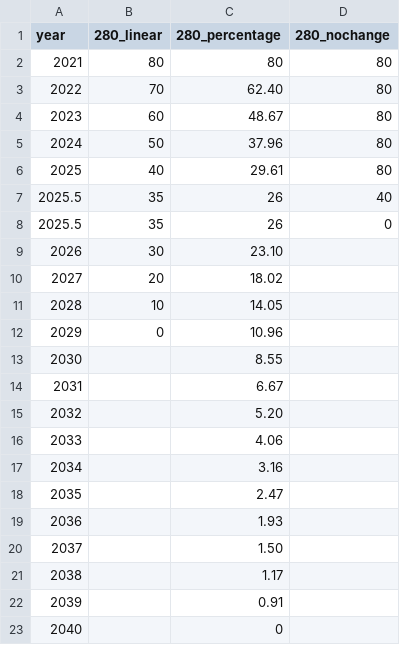
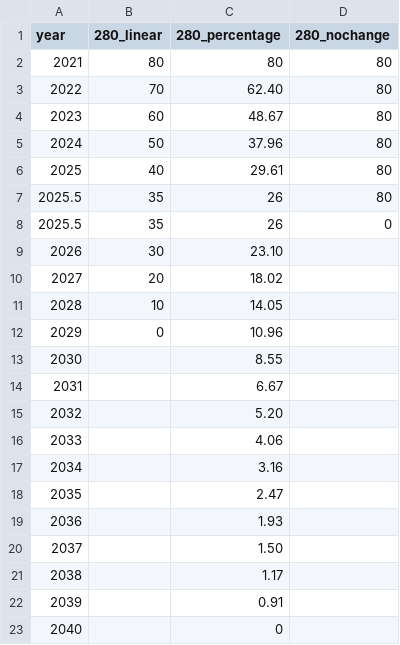
Before and after one commit to klimadashboard/core, a CSV file: static/data/scenarios_co2budget.csv, drawn as a sheet.

```diff
--- a/static/data/scenarios_co2budget.csv
+++ b/static/data/scenarios_co2budget.csv
@@ -6,3 +6,3 @@ year,280_linear,280_percentage,280_nochange
 2025,40,29.61,80
-2025.5,35,26,40
+2025.5,35,26,80
 2025.5,35,26,0
```
Also changed, not shown: 2 other files.
